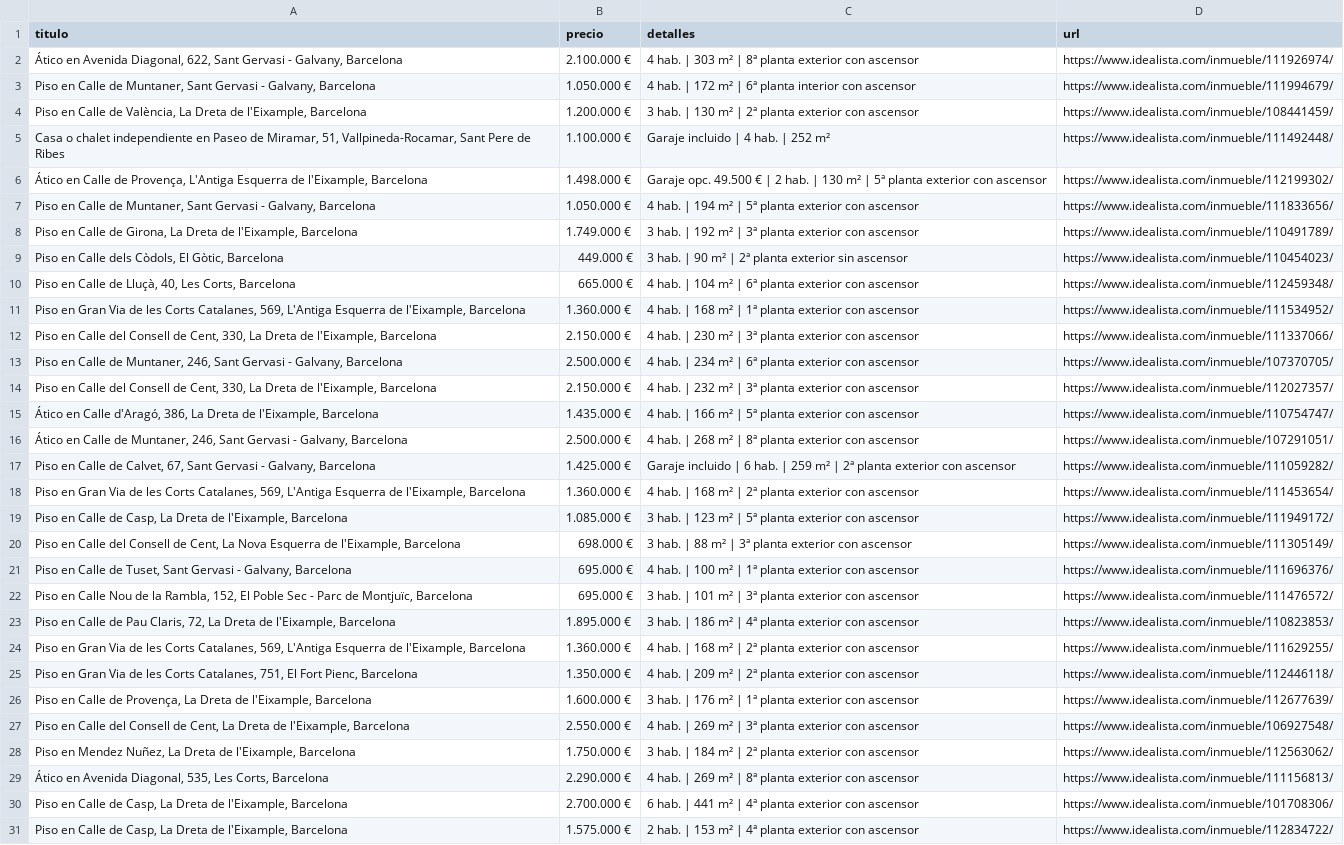
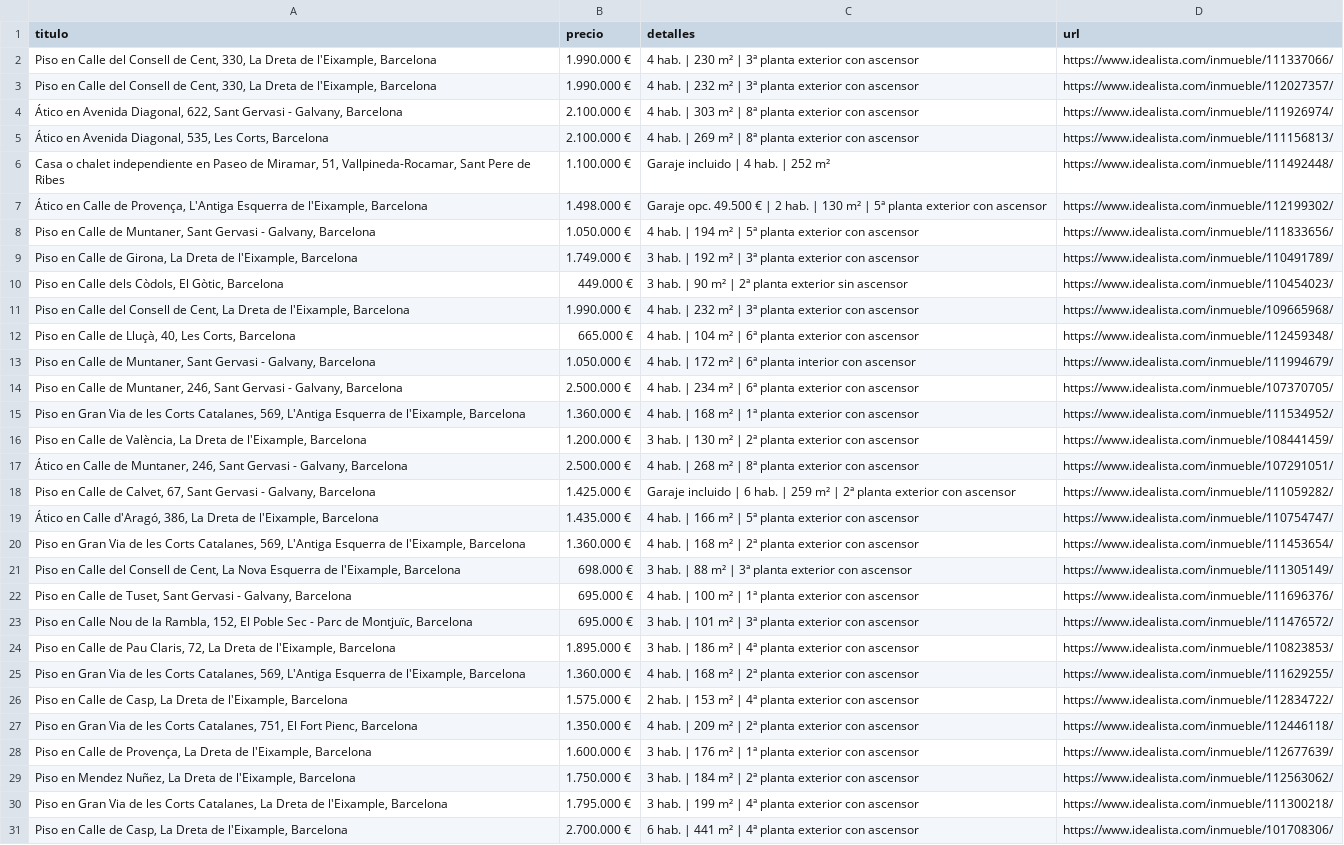
Before and after one commit to goar-coder/idealista-csv-actions, a CSV file: resultados/idealista_ultimo.csv, drawn as a sheet; removed rows and columns are numbered as before the commit, all else as after; the diff names each change by its address in the sheet, - before the commit and + after, or states it on an @@ line.

```diff
--- a/resultados/idealista_ultimo.csv
+++ b/resultados/idealista_ultimo.csv
+row 2: Piso en Calle del Consell de Cent, 330, La Dreta de l'Eixample, Barcelona | 1.990.000 € | 4 hab. | 230 m² | 3ª planta exterior con ascensor | https://www.idealista.com/inmueble/111337066/
+row 3: Piso en Calle del Consell de Cent, 330, La Dreta de l'Eixample, Barcelona | 1.990.000 € | 4 hab. | 232 m² | 3ª planta exterior con ascensor | https://www.idealista.com/inmueble/112027357/
-A5 (titulo): Piso en Calle de València, La Dreta de l'Eixample, Barcelona
+A5 (titulo): Ático en Avenida Diagonal, 535, Les Corts, Barcelona
-B5 (precio): 1.200.000 €
+B5 (precio): 2.100.000 €
-C5 (detalles): 3 hab. | 130 m² | 2ª planta exterior…
+C5 (detalles): 4 hab. | 269 m² | 8ª planta exterior…
-D5 (url): https://www.idealista.com/inmueble/108441459/
+D5 (url): https://www.idealista.com/inmueble/111156813/
+row 11: Piso en Calle del Consell de Cent, La Dreta de l'Eixample, Barcelona | 1.990.000 € | 4 hab. | 232 m² | 3ª planta exterior con ascensor | https://www.idealista.com/inmueble/109665968/
@@ row 3 moved to row 13: Piso en Calle de Muntaner, Sant Gervasi … @@
@@ row 13 moved to row 14: Piso en Calle de Muntaner, 246, Sant Ger… @@
-A16 (titulo): …en Calle del Consell de Cent, 330, La Dreta…
+A16 (titulo): …en Calle de València, La Dreta…
-B16 (precio): 2.150.000 €
+B16 (precio): 1.200.000 €
-C16 (detalles): 4 hab. | 230 m² | 3ª planta exterior…
+C16 (detalles): 3 hab. | 130 m² | 2ª planta exterior…
-D16 (url): https://www.idealista.com/inmueble/111337066/
+D16 (url): https://www.idealista.com/inmueble/108441459/
-row 14: Piso en Calle del Consell de Cent, 330, La Dreta de l'Eixample, Barcelona | 2.150.000 € | 4 hab. | 232 m² | 3ª planta exterior con ascensor | https://www.idealista.com/inmueble/112027357/
@@ row 15 moved to row 19: Ático en Calle d'Aragó, 386, La Dreta de… @@
-row 19: Piso en Calle de Casp, La Dreta de l'Eixample, Barcelona | 1.085.000 € | 3 hab. | 123 m² | 5ª planta exterior con ascensor | https://www.idealista.com/inmueble/111949172/
@@ row 31 moved to row 26: Piso en Calle de Casp, La Dreta de l'Eix… @@
-row 27: Piso en Calle del Consell de Cent, La Dreta de l'Eixample, Barcelona | 2.550.000 € | 4 hab. | 269 m² | 3ª planta exterior con ascensor | https://www.idealista.com/inmueble/106927548/
-row 29: Ático en Avenida Diagonal, 535, Les Corts, Barcelona | 2.290.000 € | 4 hab. | 269 m² | 8ª planta exterior con ascensor | https://www.idealista.com/inmueble/111156813/
+row 30: Piso en Gran Via de les Corts Catalanes, La Dreta de l'Eixample, Barcelona | 1.795.000 € | 3 hab. | 199 m² | 4ª planta exterior con ascensor | https://www.idealista.com/inmueble/111300218/
```
Also changed, not shown: 1 other file.
